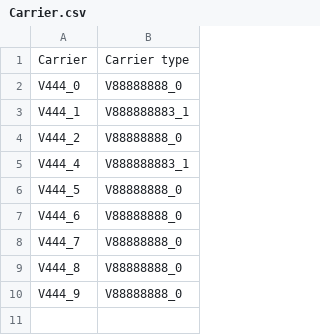
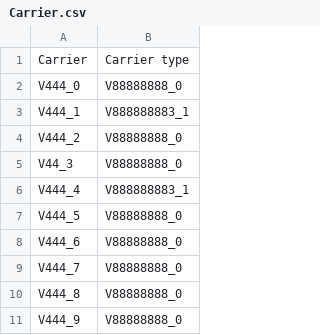
Before and after one commit to jjp6315/SupplyChainLogistics, a CSV file: Data/Carrier.csv, drawn as a sheet.

```diff
--- a/Data/Carrier.csv
+++ b/Data/Carrier.csv
@@ -4,2 +4,3 @@ V444_1,V888888883_1
 V444_2,V88888888_0
+V44_3,V88888888_0
 V444_4,V888888883_1
```
Also changed, not shown: Data/PlantPort.csv, Data/ProductsPerPlant.csv, 2 other files.
